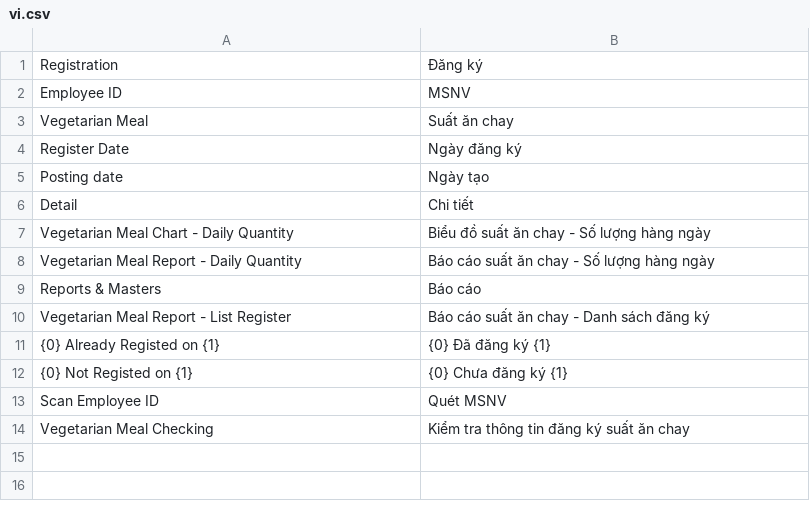
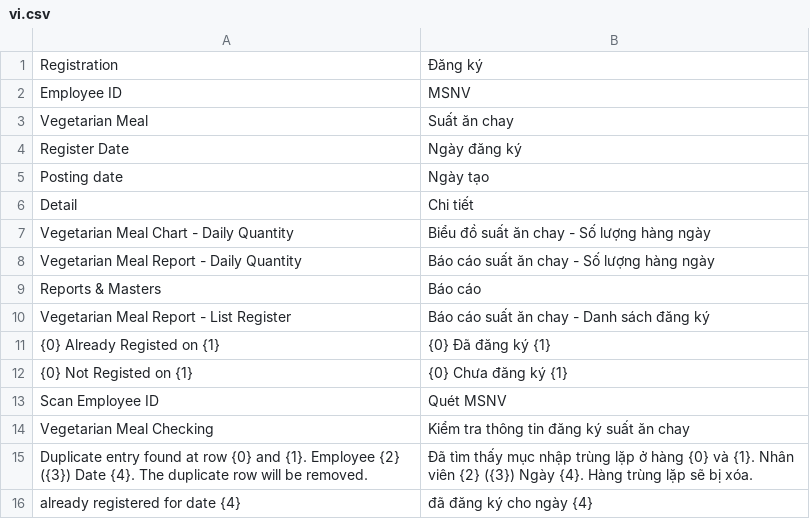
Before and after one commit to nguyenson-toray/tiqn_app, a CSV file: tiqn_app/translations/vi.csv, drawn as a sheet.

```diff
--- a/tiqn_app/translations/vi.csv
+++ b/tiqn_app/translations/vi.csv
@@ -14 +14,3 @@ Scan Employee ID, Quét MSNV
 Vegetarian Meal Checking, Kiểm tra thông tin đăng ký suất ăn chay
+Duplicate entry found at row {0} and {1}. Employee {2} ({3}) Date {4}. The duplicate row will be removed., Đã tìm thấy mục nhập trùng lặp ở hàng {0} và {1}. Nhân viên {2} ({3}) Ngày {4}. Hàng trùng lặp sẽ bị xóa.
+"already registered for date {4}", "đã đăng ký cho ngày {4}"
```
Also changed, not shown: 4 other files.
